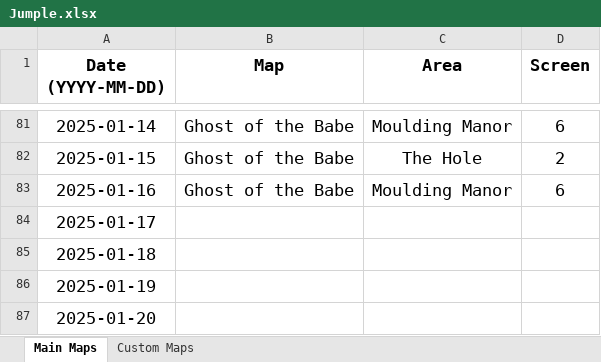
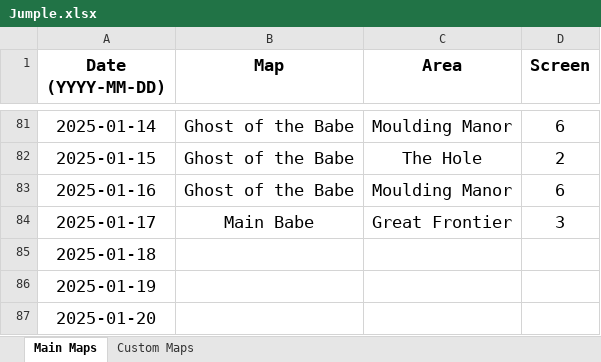
Before and after one commit to Rifre1/Jump-King-Statistics, an Excel workbook: Jumple/Jumple.xlsx, sheet Main Maps, drawn as a sheet; only a part is shown, gaps mark what is left out; values as stored, in another font and other column widths than the file's, no borders; the diff names each change by its address in the sheet, - before the commit and + after, or states it on an @@ line.

```diff
--- a/Jumple/Jumple.xlsx (sheet Main Maps)
+++ b/Jumple/Jumple.xlsx (sheet Main Maps)
-B84 (Map): (empty)
+B84 (Map): Main Babe
-C84 (Area): (empty)
+C84 (Area): Great Frontier
-D84 (Screen): (empty)
+D84 (Screen): 3
```
Also changed, not shown: sheet Custom Maps, 2 other files.
